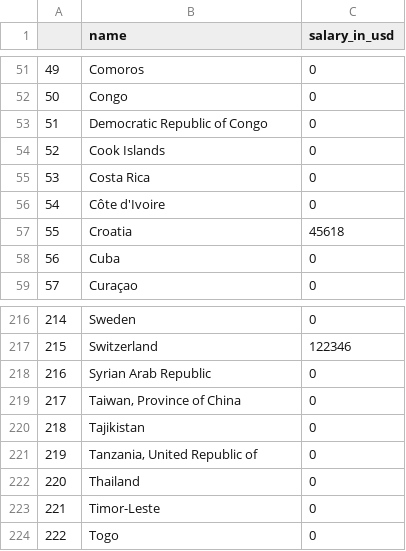
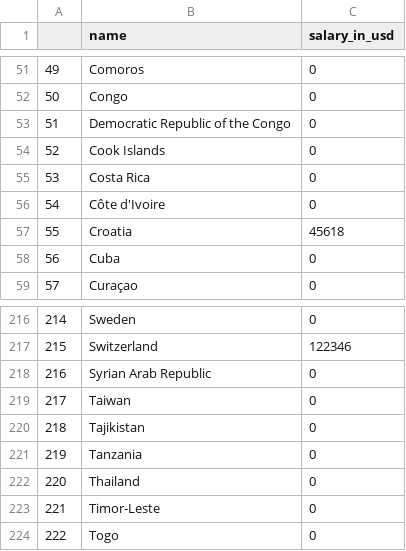
Before and after one commit to petermok-1213/fit3179-a2, a CSV file: data/country_mean_salary.csv, drawn as a sheet; only a part is shown, gaps mark what is left out.

Commit message:
Update country_mean_salary.csv

```diff
--- a/data/country_mean_salary.csv
+++ b/data/country_mean_salary.csv
@@ -52,3 +52,3 @@
 50,Congo,0
-51,Democratic Republic of Congo,0
+51,Democratic Republic of the Congo,0
 52,Cook Islands,0
@@ -218,5 +218,5 @@
 216,Syrian Arab Republic,0
-217,"Taiwan, Province of China",0
+217,Taiwan,0
 218,Tajikistan,0
-219,"Tanzania, United Republic of",0
+219,Tanzania,0
 220,Thailand,0
```
